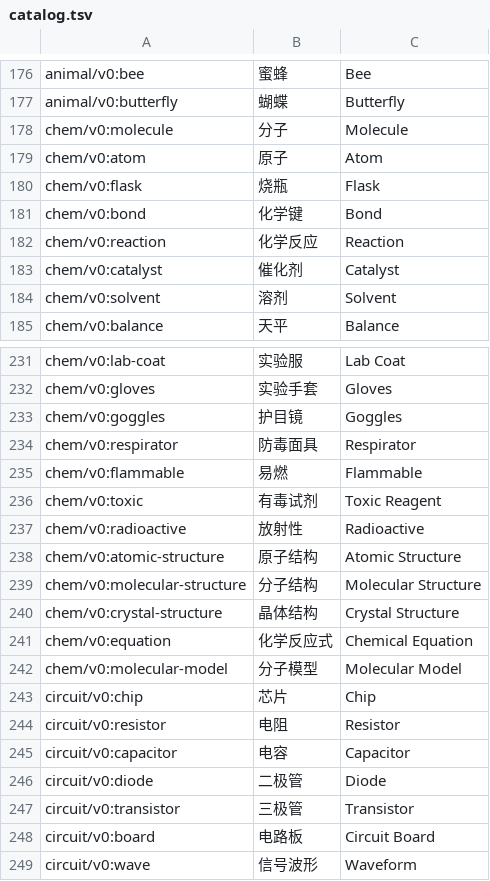
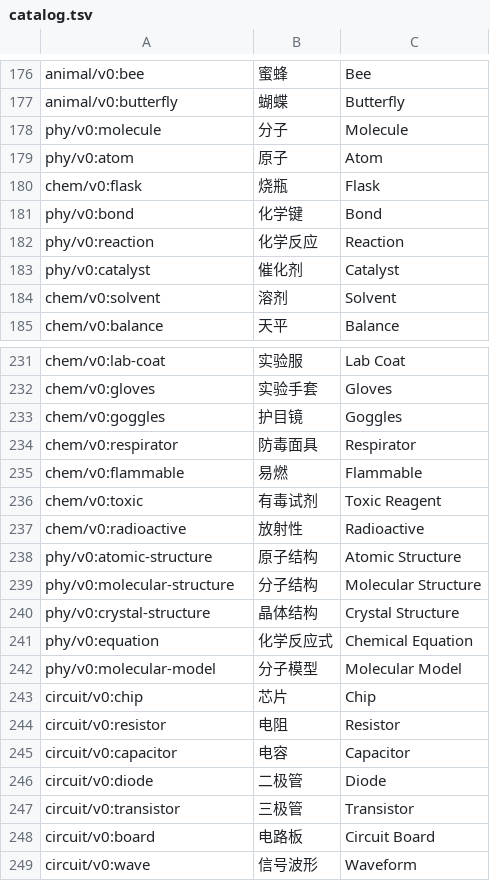
Before and after one commit to ljh-sh/icon, a TSV file: catalog.tsv, drawn as a sheet; only a part is shown, gaps mark what is left out; the diff covers the shown part only.

Commit message:
feat: 分出 phy: 与 mech: 两类
物理化学那一堆从 chem 挪进 phy: —— 分子/原子/键/反应/催化/原子结构/分子结构/
晶体结构/方程式/分子模型这 10 个是微观结构,物理也用;试管烧瓶分液漏斗那些器材
留在 chem:。

- phy: 另补 10 个物理符号:杠杆/弹簧/磁铁/透镜/棱镜/光线/重力/热量/电磁场/波长
- mech: 新开一类,放机器上的零件:齿轮/轴承/皮带/阀门/泵/涡轮/活塞/螺丝/扳手/管道/电机
  —— 叫 mech 不叫 machine:后者在计算机里是另一回事(机器学习、虚拟机)

分类还是按"画的是什么"分,不按教材分章:原子物理不单列,键名自带信息
(phy:atom / phy:electron)。

Co-Authored-By: Li Junhao <edwin.jh.lee@gmail.com>

```diff
--- a/catalog.tsv
+++ b/catalog.tsv
@@ -177,8 +177,8 @@ animal/v0:bee	蜜蜂	Bee
 animal/v0:butterfly	蝴蝶	Butterfly
-chem/v0:molecule	分子	Molecule
-chem/v0:atom	原子	Atom
+phy/v0:molecule	分子	Molecule
+phy/v0:atom	原子	Atom
 chem/v0:flask	烧瓶	Flask
-chem/v0:bond	化学键	Bond
-chem/v0:reaction	化学反应	Reaction
-chem/v0:catalyst	催化剂	Catalyst
+phy/v0:bond	化学键	Bond
+phy/v0:reaction	化学反应	Reaction
+phy/v0:catalyst	催化剂	Catalyst
 chem/v0:solvent	溶剂	Solvent
@@ -237,7 +237,7 @@ chem/v0:toxic	有毒试剂	Toxic Reagent
 chem/v0:radioactive	放射性	Radioactive
-chem/v0:atomic-structure	原子结构	Atomic Structure
-chem/v0:molecular-structure	分子结构	Molecular Structure
-chem/v0:crystal-structure	晶体结构	Crystal Structure
-chem/v0:equation	化学反应式	Chemical Equation
-chem/v0:molecular-model	分子模型	Molecular Model
+phy/v0:atomic-structure	原子结构	Atomic Structure
+phy/v0:molecular-structure	分子结构	Molecular Structure
+phy/v0:crystal-structure	晶体结构	Crystal Structure
+phy/v0:equation	化学反应式	Chemical Equation
+phy/v0:molecular-model	分子模型	Molecular Model
 circuit/v0:chip	芯片	Chip
```
Also changed, not shown: 21 added rows elsewhere in this file, 34 other files.
